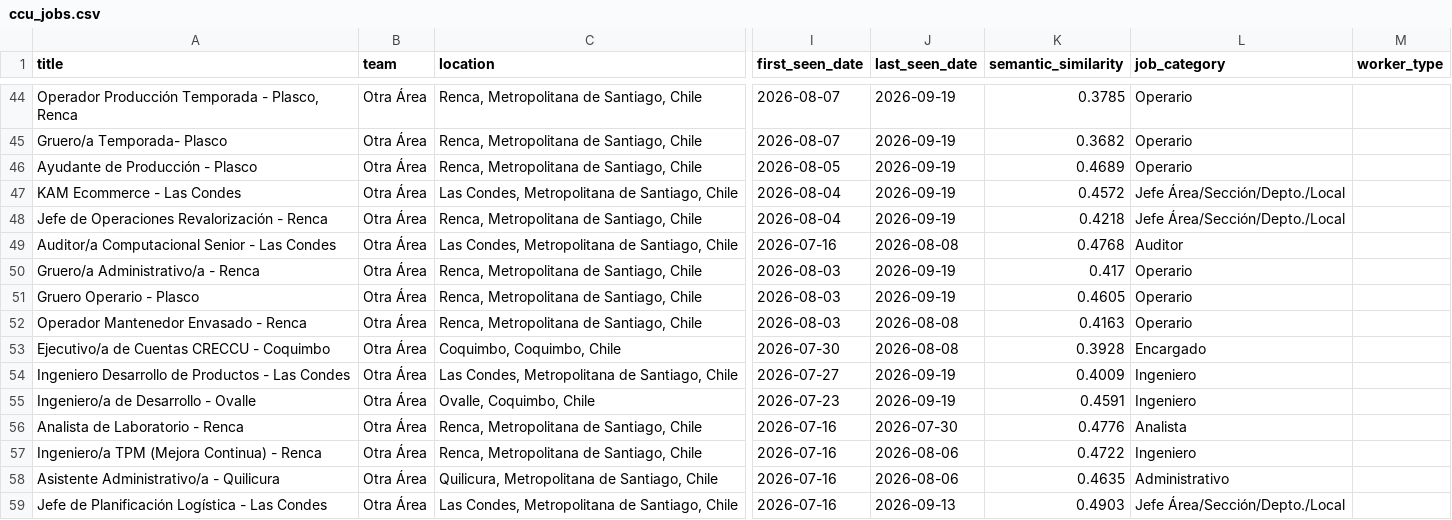
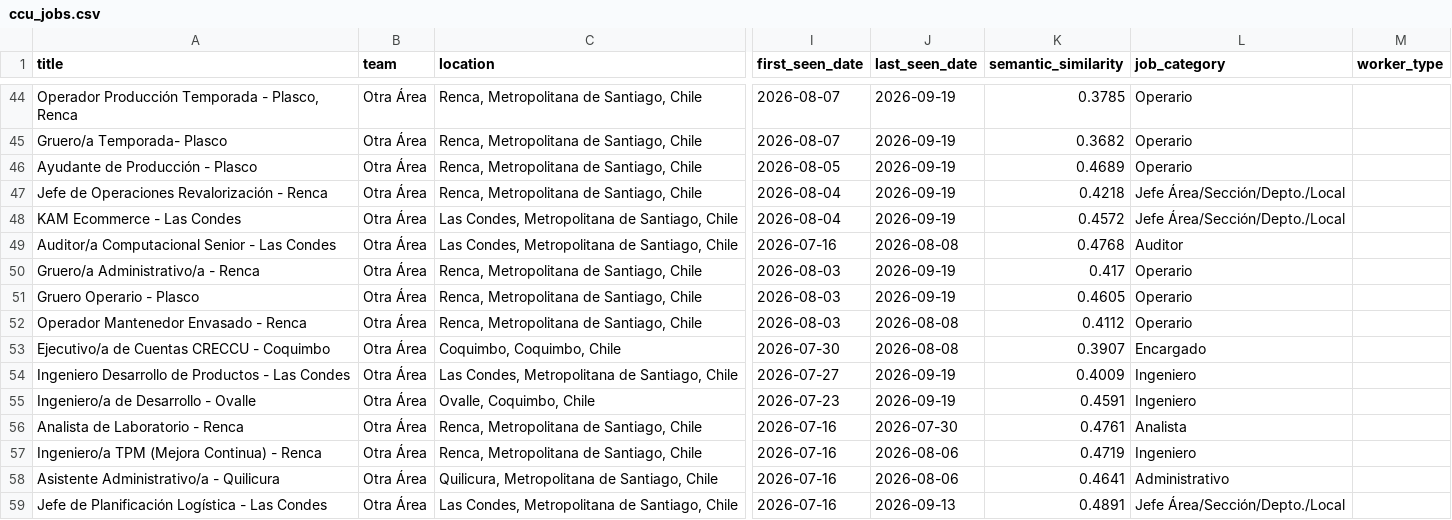
Before and after one commit to BarbaraPFloresRios/JobTrackerChile, a CSV file: data/raw/ccu_jobs.csv, drawn as a sheet; only a part is shown, gaps mark what is left out; the diff covers the shown part only; the diff names each change by its address in the sheet, - before the commit and + after, or states it on an @@ line.

```diff
--- a/data/raw/ccu_jobs.csv
+++ b/data/raw/ccu_jobs.csv
@@ row 48 moved to row 47: Jefe de Operaciones Revalorización - Ren… @@
-K52 (semantic_similarity): 0.4163
+K52 (semantic_similarity): 0.4112
-K53 (semantic_similarity): 0.3928
+K53 (semantic_similarity): 0.3907
-K56 (semantic_similarity): 0.4776
+K56 (semantic_similarity): 0.4761
-K57 (semantic_similarity): 0.4722
+K57 (semantic_similarity): 0.4719
-K58 (semantic_similarity): 0.4635
+K58 (semantic_similarity): 0.4641
-K59 (semantic_similarity): 0.4903
+K59 (semantic_similarity): 0.4891
```
Also changed, not shown: 33 edited cells elsewhere in this file, data/raw/ahumada_jobs.csv, data/raw/ripley_jobs.csv, 20 other files.
